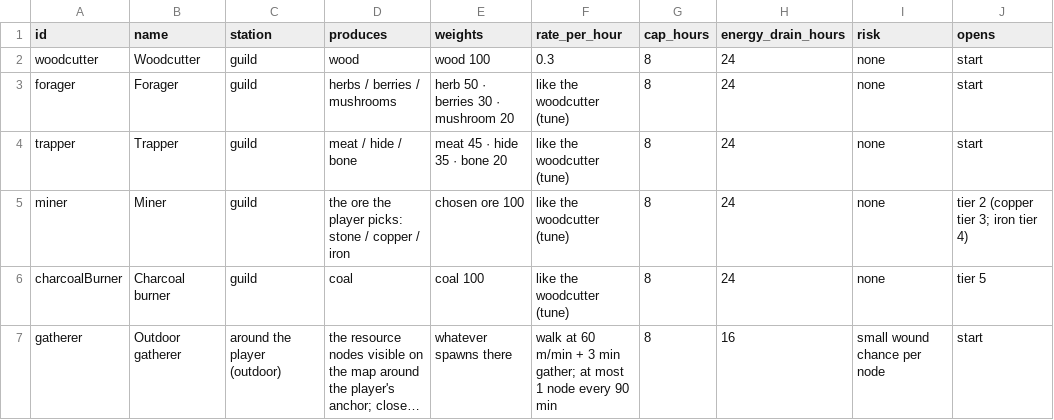
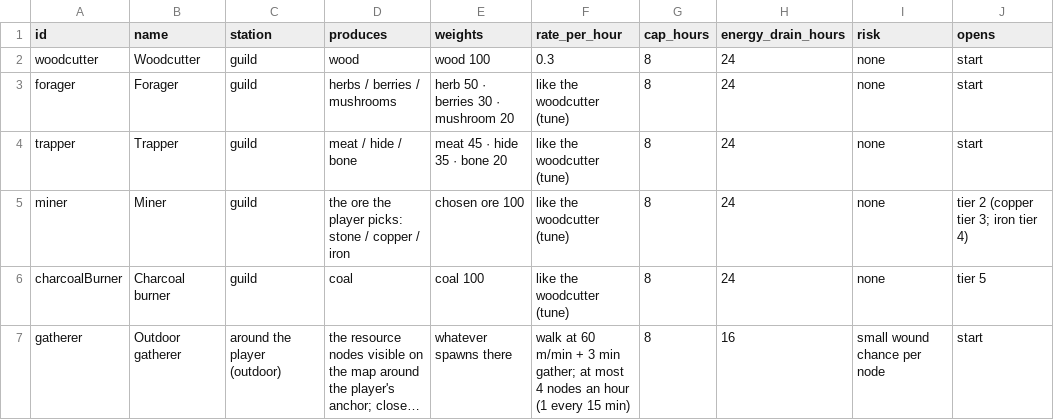
Before and after one commit to BarryWype/pocket-quartermaster, a CSV file: doc/design/jobs/jobs.csv, drawn as a sheet; only a part is shown; long unchanged cells end in …; the diff names each change by its address in the sheet, - before the commit and + after, or states it on an @@ line.

Commit message:
Gatherer: 4 nodes an hour at most

```diff
--- a/doc/design/jobs/jobs.csv
+++ b/doc/design/jobs/jobs.csv
-F7 (rate_per_hour): …at most 1 node every 90 min
+F7 (rate_per_hour): …at most 4 nodes an hour (1 every 15 min)
```
Also changed, not shown: 4 other files.
